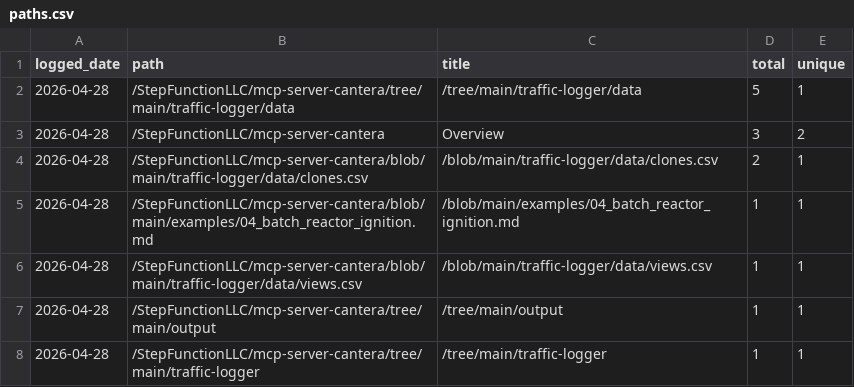
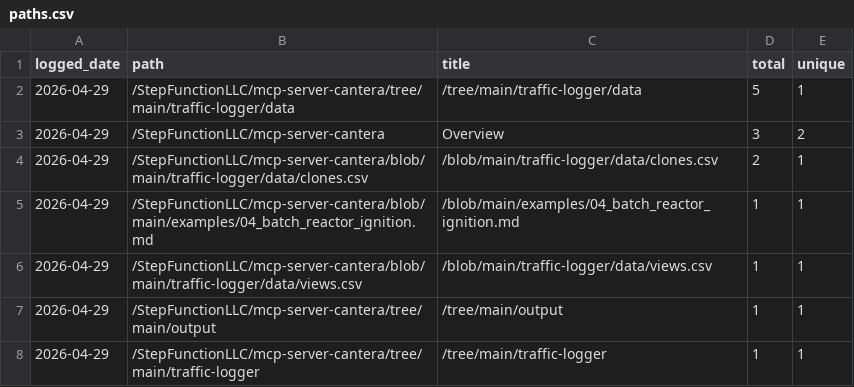
Before and after one commit to StepFunctionLLC/mcp-server-cantera, a CSV file: traffic-logger/data/paths.csv, drawn as a sheet.

```diff
--- a/traffic-logger/data/paths.csv
+++ b/traffic-logger/data/paths.csv
@@ -1,8 +1,8 @@
 logged_date,path,title,total,unique
-2026-04-28,/StepFunctionLLC/mcp-server-cantera/tree/main/traffic-logger/data,/tree/main/traffic-logger/data,5,1
-2026-04-28,/StepFunctionLLC/mcp-server-cantera,Overview,3,2
-2026-04-28,/StepFunctionLLC/mcp-server-cantera/blob/main/traffic-logger/data/clones.csv,/blob/main/traffic-logger/data/clones.csv,2,1
-2026-04-28,/StepFunctionLLC/mcp-server-cantera/blob/main/examples/04_batch_reactor_ignition.md,/blob/main/examples/04_batch_reactor_ignition.md,1,1
-2026-04-28,/StepFunctionLLC/mcp-server-cantera/blob/main/traffic-logger/data/views.csv,/blob/main/traffic-logger/data/views.csv,1,1
-2026-04-28,/StepFunctionLLC/mcp-server-cantera/tree/main/output,/tree/main/output,1,1
-2026-04-28,/StepFunctionLLC/mcp-server-cantera/tree/main/traffic-logger,/tree/main/traffic-logger,1,1
+2026-04-29,/StepFunctionLLC/mcp-server-cantera/tree/main/traffic-logger/data,/tree/main/traffic-logger/data,5,1
+2026-04-29,/StepFunctionLLC/mcp-server-cantera,Overview,3,2
+2026-04-29,/StepFunctionLLC/mcp-server-cantera/blob/main/traffic-logger/data/clones.csv,/blob/main/traffic-logger/data/clones.csv,2,1
+2026-04-29,/StepFunctionLLC/mcp-server-cantera/blob/main/examples/04_batch_reactor_ignition.md,/blob/main/examples/04_batch_reactor_ignition.md,1,1
+2026-04-29,/StepFunctionLLC/mcp-server-cantera/blob/main/traffic-logger/data/views.csv,/blob/main/traffic-logger/data/views.csv,1,1
+2026-04-29,/StepFunctionLLC/mcp-server-cantera/tree/main/output,/tree/main/output,1,1
+2026-04-29,/StepFunctionLLC/mcp-server-cantera/tree/main/traffic-logger,/tree/main/traffic-logger,1,1
```
Also changed, not shown: 1 other file.
